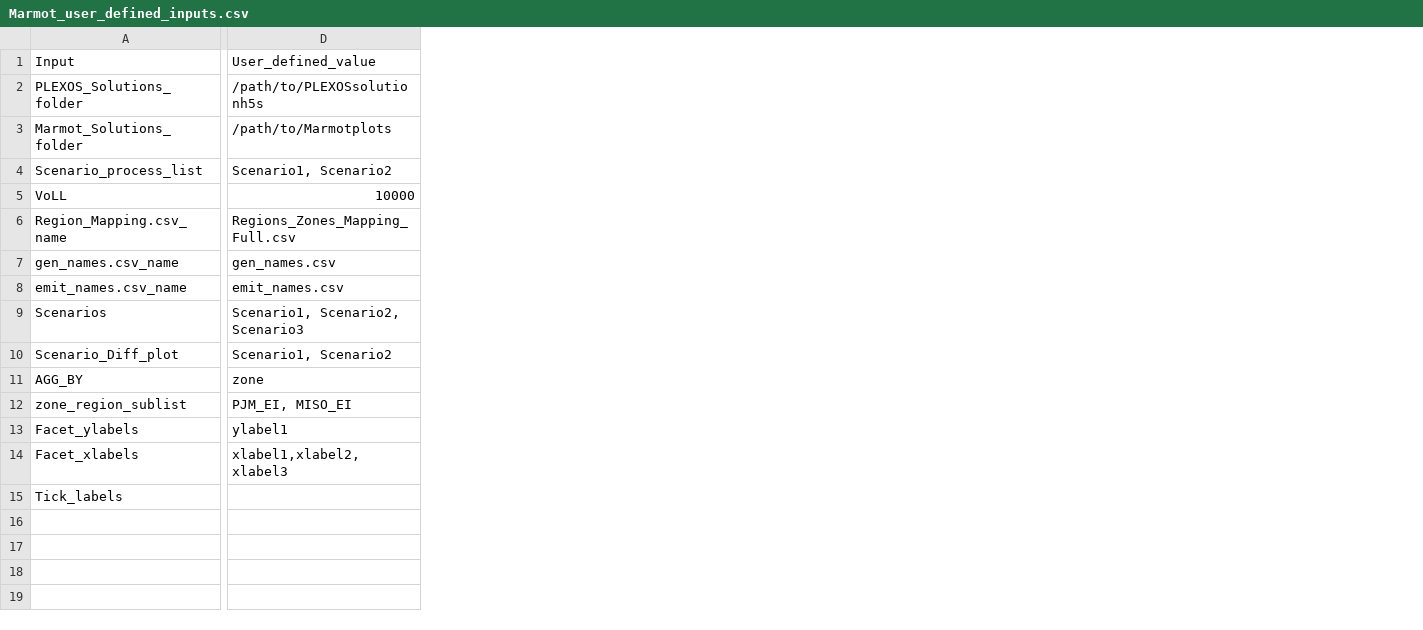
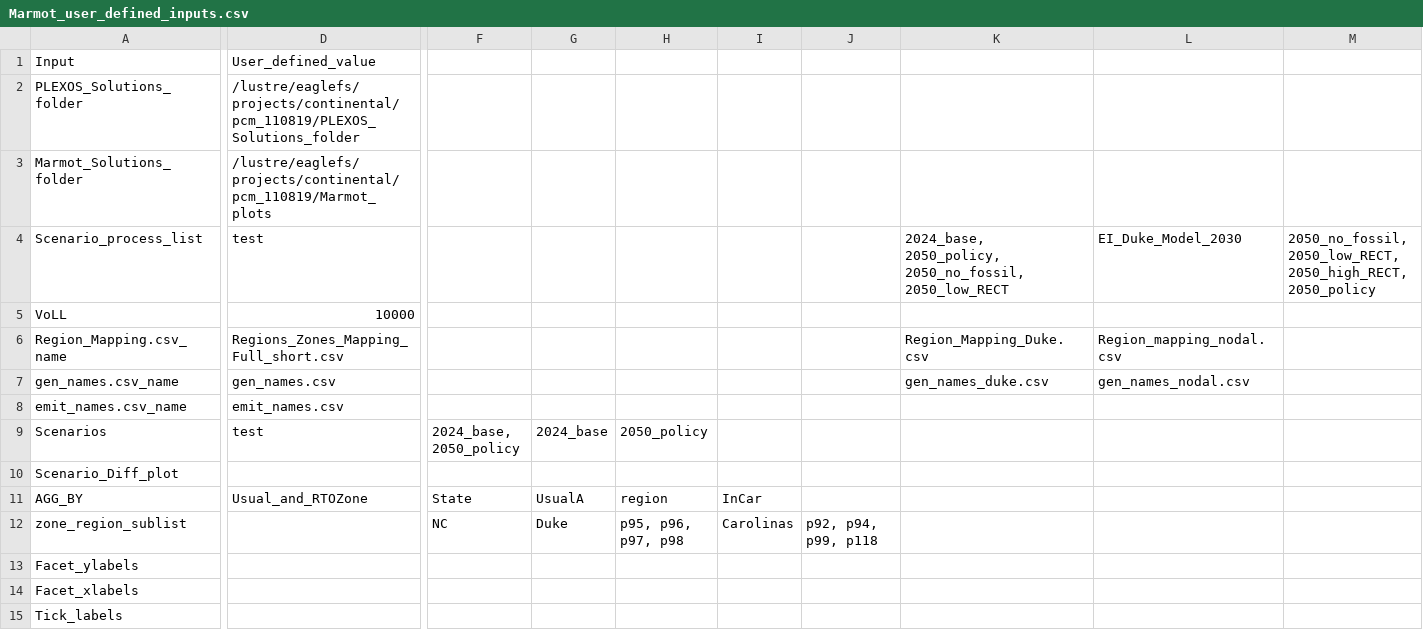
Before and after one commit to NREL/Marmot, a CSV file: marmot/Marmot_user_defined_inputs.csv, drawn as a sheet; only a part is shown, gaps mark what is left out; the diff covers the shown part only; the diff names each change by its address in the sheet, - before the commit and + after, or states it on an @@ line.

Commit message:
update new_transmission_methods for an Eagle run

```diff
--- a/marmot/Marmot_user_defined_inputs.csv
+++ b/marmot/Marmot_user_defined_inputs.csv
+column F, rows 9-12: 2024_base, 2050_policy |  | State | NC
+column G, rows 9-12: 2024_base |  | UsualA | Duke
+column H, rows 9-12: 2050_policy |  | region | p95, p96, p97, p98
+column I, rows 11-12: InCar | Carolinas
+column J, row 12: p92, p94, p99, p118
+column K, rows 4-7: 2024_base, 2050_policy, 2050_no_fossil, 2050_low_RECT |  | Region_Mapping_Duke.csv | gen_names_duke.csv
+column L, rows 4-7: EI_Duke_Model_2030 |  | Region_mapping_nodal.csv | gen_names_nodal.csv
+column M, row 4: 2050_no_fossil, 2050_low_RECT, 2050_high_RECT, 2050_policy
-D2: /path/to/PLEXOSsolutionh5s
+D2: /lustre/eaglefs/projects/continental/pcm_110819/PLEXOS_Solutions_folder
-D3: /path/to/Marmotplots
+D3: /lustre/eaglefs/projects/continental/pcm_110819/Marmot_plots
-D4: Scenario1, Scenario2
+D4: test
-D6: Regions_Zones_Mapping_Full.csv
+D6: Regions_Zones_Mapping_Full_short.csv
-D9: Scenario1, Scenario2, Scenario3
+D9: test
-D10: Scenario1, Scenario2
+D10: (empty)
-D11: zone
+D11: Usual_and_RTOZone
-D12: PJM_EI, MISO_EI
+D12: (empty)
-D13: ylabel1
+D13: (empty)
-D14: xlabel1,xlabel2,xlabel3
+D14: (empty)
```
Also changed, not shown: 1 added column and 1 edited cell elsewhere in this file, marmot/Marmot_plot_select.csv, 5 other files.
